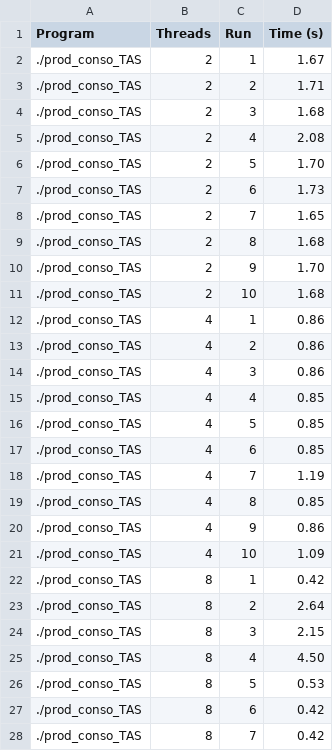
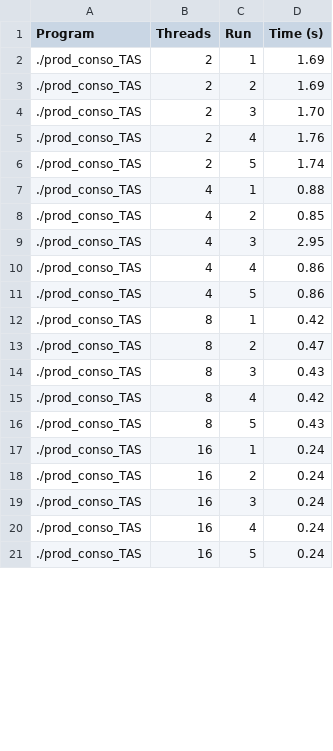
Before and after one commit to tcheffert/LINFO1252_Projet1, a CSV file: performance/pc_TAS.csv, drawn as a sheet; only a part is shown; the shorter side is filled out with more unchanged rows; the diff covers the shown part only.

```diff
--- a/performance/pc_TAS.csv
+++ b/performance/pc_TAS.csv
@@ -1,28 +1,16 @@
 Program,Threads,Run,Time (s)
-./prod_conso_TAS,2,1,1.67
-./prod_conso_TAS,2,2,1.71
-./prod_conso_TAS,2,3,1.68
-./prod_conso_TAS,2,4,2.08
-./prod_conso_TAS,2,5,1.70
-./prod_conso_TAS,2,6,1.73
-./prod_conso_TAS,2,7,1.65
-./prod_conso_TAS,2,8,1.68
-./prod_conso_TAS,2,9,1.70
-./prod_conso_TAS,2,10,1.68
-./prod_conso_TAS,4,1,0.86
-./prod_conso_TAS,4,2,0.86
-./prod_conso_TAS,4,3,0.86
-./prod_conso_TAS,4,4,0.85
-./prod_conso_TAS,4,5,0.85
-./prod_conso_TAS,4,6,0.85
-./prod_conso_TAS,4,7,1.19
-./prod_conso_TAS,4,8,0.85
-./prod_conso_TAS,4,9,0.86
-./prod_conso_TAS,4,10,1.09
+./prod_conso_TAS,2,1,1.69
+./prod_conso_TAS,2,2,1.69
+./prod_conso_TAS,2,3,1.70
+./prod_conso_TAS,2,4,1.76
+./prod_conso_TAS,2,5,1.74
+./prod_conso_TAS,4,1,0.88
+./prod_conso_TAS,4,2,0.85
+./prod_conso_TAS,4,3,2.95
+./prod_conso_TAS,4,4,0.86
+./prod_conso_TAS,4,5,0.86
 ./prod_conso_TAS,8,1,0.42
-./prod_conso_TAS,8,2,2.64
-./prod_conso_TAS,8,3,2.15
-./prod_conso_TAS,8,4,4.50
-./prod_conso_TAS,8,5,0.53
-./prod_conso_TAS,8,6,0.42
-./prod_conso_TAS,8,7,0.42
+./prod_conso_TAS,8,2,0.47
+./prod_conso_TAS,8,3,0.43
+./prod_conso_TAS,8,4,0.42
+./prod_conso_TAS,8,5,0.43
```
Also changed, not shown: 13 removed rows and 5 edited cells elsewhere in this file, 4 other files.
